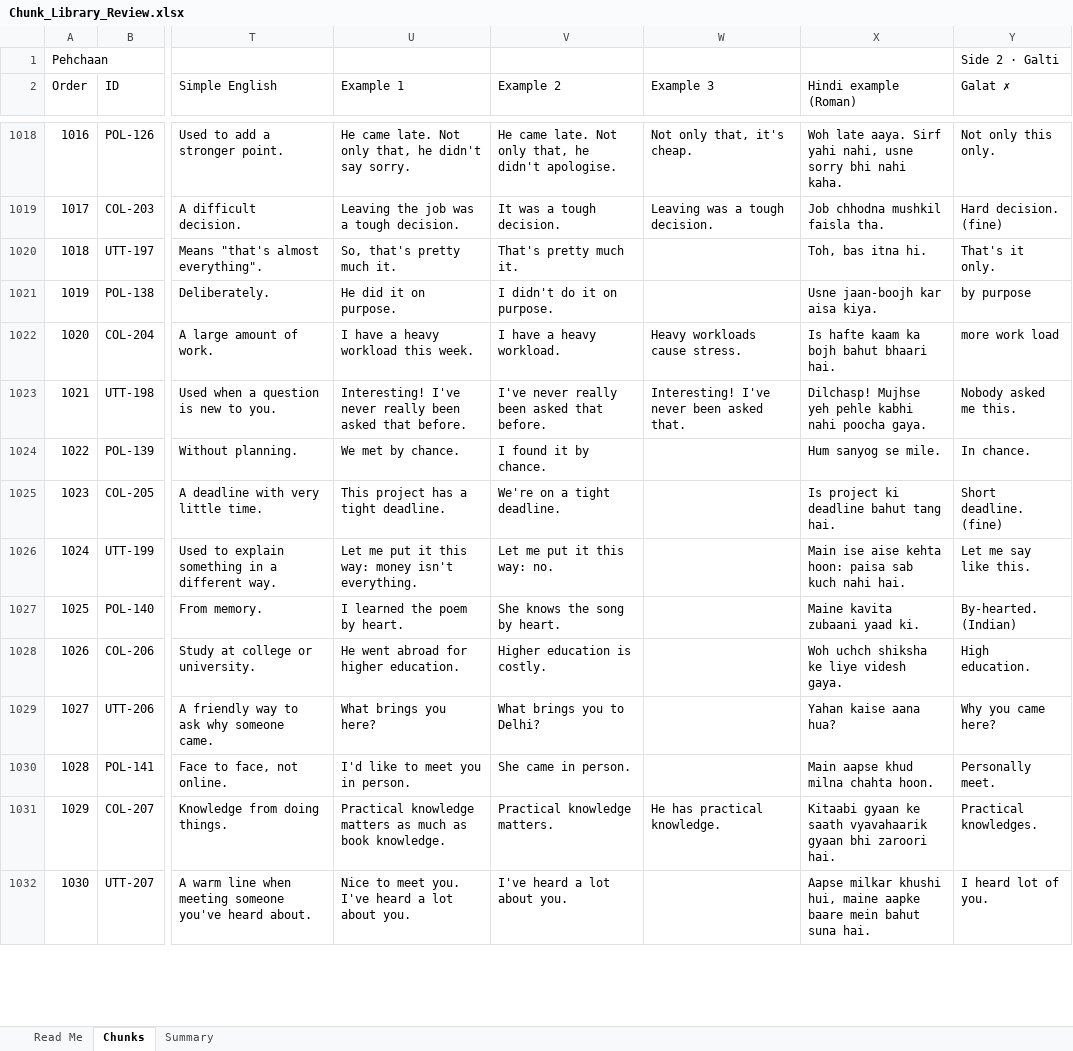
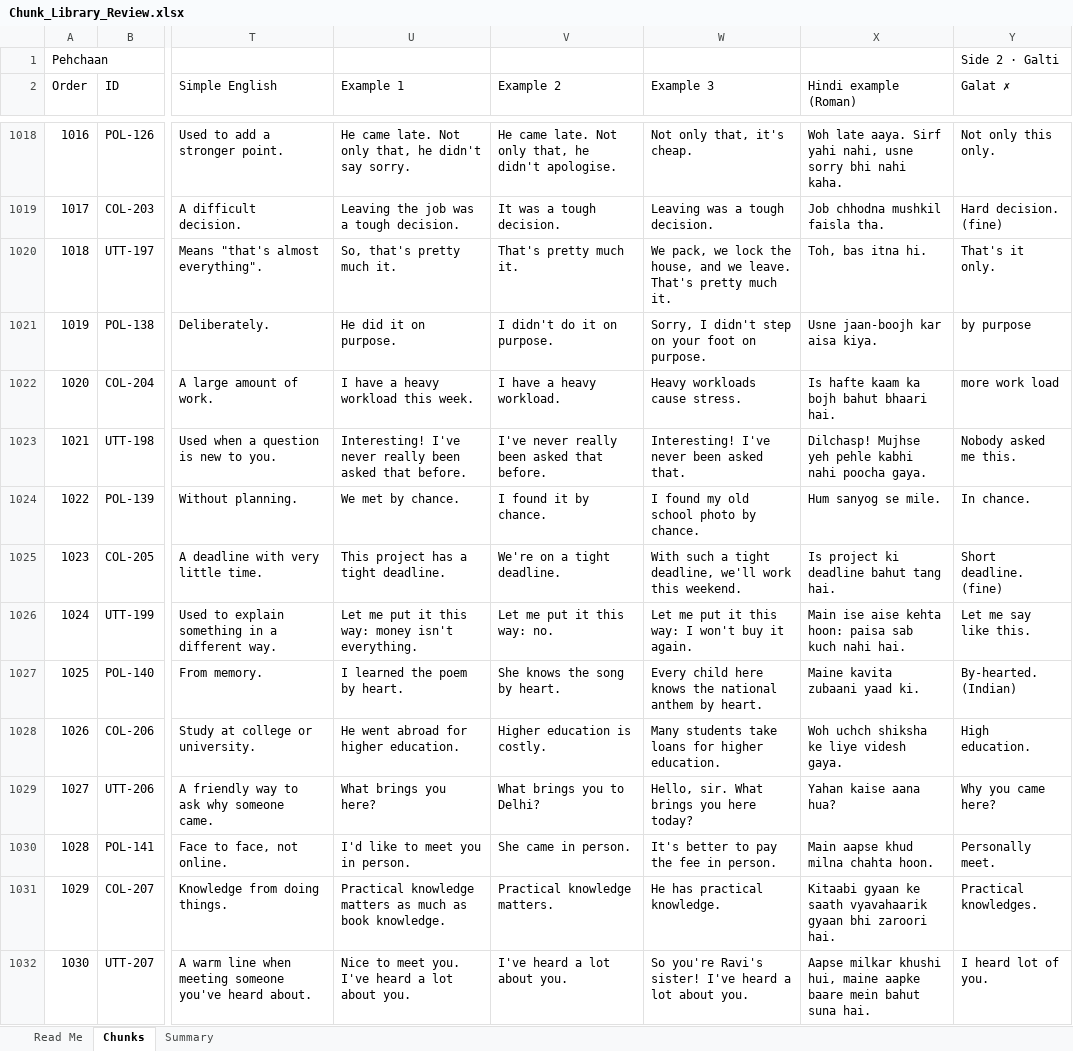
Before and after one commit to mazharhussan106-cmd/Edu-Sarthi, an Excel workbook: content/chunk-library/Chunk_Library_Review.xlsx, sheet Chunks, drawn as a sheet; only a part is shown, gaps mark what is left out; values as stored, in another font and other column widths than the file's, no cell formats; the diff covers the shown part only; the diff names each change by its address in the sheet, - before the commit and + after, or states it on an @@ line.

```diff
--- a/content/chunk-library/Chunk_Library_Review.xlsx (sheet Chunks)
+++ b/content/chunk-library/Chunk_Library_Review.xlsx (sheet Chunks)
-W1020 (Example 3): (empty)
+W1020 (Example 3): We pack, we lock the house, and we leave. That's pretty much it.
-W1021 (Example 3): (empty)
+W1021 (Example 3): Sorry, I didn't step on your foot on purpose.
-W1024 (Example 3): (empty)
+W1024 (Example 3): I found my old school photo by chance.
-W1025 (Example 3): (empty)
+W1025 (Example 3): With such a tight deadline, we'll work this weekend.
-W1026 (Example 3): (empty)
+W1026 (Example 3): Let me put it this way: I won't buy it again.
-W1027 (Example 3): (empty)
+W1027 (Example 3): Every child here knows the national anthem by heart.
-W1028 (Example 3): (empty)
+W1028 (Example 3): Many students take loans for higher education.
-W1029 (Example 3): (empty)
+W1029 (Example 3): Hello, sir. What brings you here today?
-W1030 (Example 3): (empty)
+W1030 (Example 3): It's better to pay the fee in person.
-W1032 (Example 3): (empty)
+W1032 (Example 3): So you're Ravi's sister! I've heard a lot about you.
```
Also changed, not shown: 513 edited cells elsewhere in this sheet, cell formats, content/chunk-library/Grammar_Library_Review.xlsx, 11 other files.
